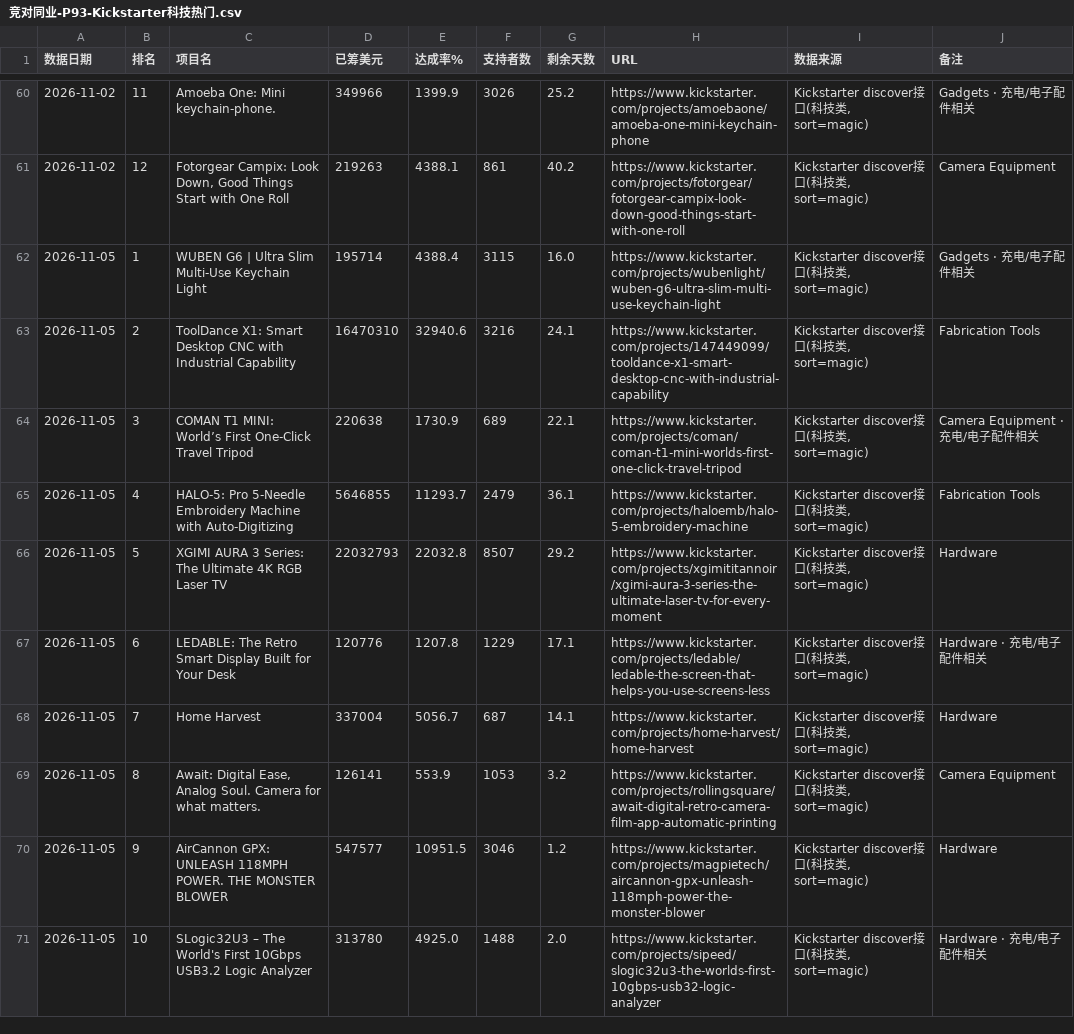
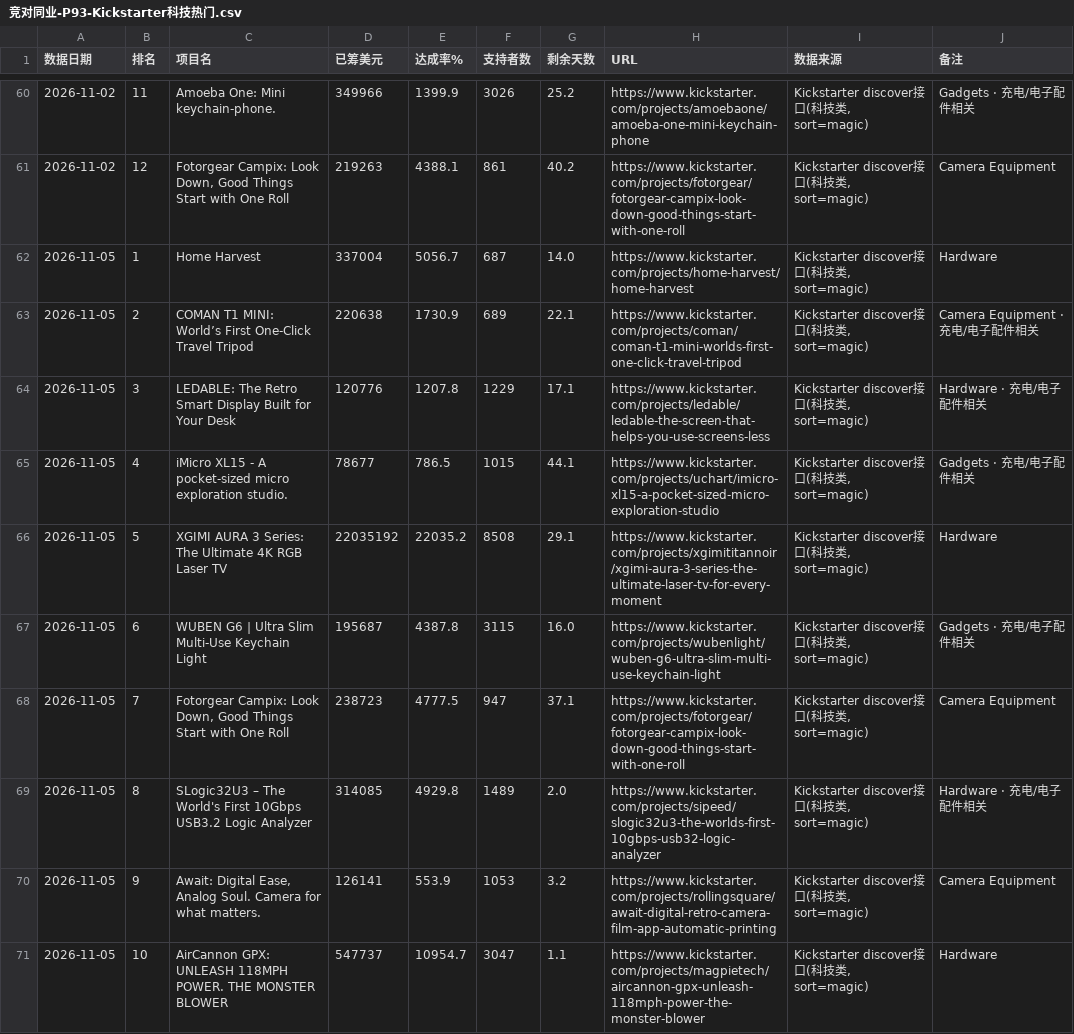
Before and after one commit to tendernessnick/dns-dashboard, a CSV file: 看板数据固化/CSV数据/竞对同业-P93-Kickstarter科技热门.csv, drawn as a sheet; only a part is shown, gaps mark what is left out; the diff covers the shown part only.

```diff
--- a/看板数据固化/CSV数据/竞对同业-P93-Kickstarter科技热门.csv
+++ b/看板数据固化/CSV数据/竞对同业-P93-Kickstarter科技热门.csv
@@ -61,11 +61,11 @@
 2026-11-02,12,"Fotorgear Campix: Look Down, Good Things Start with One Roll",219263,4388.1,861,40.2,https://www.kickstarter.com/projects/fotorgear/fotorgear-campix-look-down-good-things-start-with-one-roll,"Kickstarter discover接口(科技类, sort=magic)",Camera Equipment
-2026-11-05,1,WUBEN G6 | Ultra Slim Multi-Use Keychain Light,195714,4388.4,3115,16.0,https://www.kickstarter.com/projects/wubenlight/wuben-g6-ultra-slim-multi-use-keychain-light,"Kickstarter discover接口(科技类, sort=magic)",Gadgets · 充电/电子配件相关
-2026-11-05,2,ToolDance X1: Smart Desktop CNC with Industrial Capability,16470310,32940.6,3216,24.1,https://www.kickstarter.com/projects/147449099/tooldance-x1-smart-desktop-cnc-with-industrial-capability,"Kickstarter discover接口(科技类, sort=magic)",Fabrication Tools
-2026-11-05,3,COMAN T1 MINI: World’s First One-Click Travel Tripod,220638,1730.9,689,22.1,https://www.kickstarter.com/projects/coman/coman-t1-mini-worlds-first-one-click-travel-tripod,"Kickstarter discover接口(科技类, sort=magic)",Camera Equipment · 充电/电子配件相关
-2026-11-05,4,HALO-5: Pro 5-Needle Embroidery Machine with Auto-Digitizing,5646855,11293.7,2479,36.1,https://www.kickstarter.com/projects/haloemb/halo-5-embroidery-machine,"Kickstarter discover接口(科技类, sort=magic)",Fabrication Tools
-2026-11-05,5,XGIMI AURA 3 Series: The Ultimate 4K RGB Laser TV,22032793,22032.8,8507,29.2,https://www.kickstarter.com/projects/xgimititannoir/xgimi-aura-3-series-the-ultimate-laser-tv-for-every-moment,"Kickstarter discover接口(科技类, sort=magic)",Hardware
-2026-11-05,6,LEDABLE: The Retro Smart Display Built for Your Desk,120776,1207.8,1229,17.1,https://www.kickstarter.com/projects/ledable/ledable-the-screen-that-helps-you-use-screens-less,"Kickstarter discover接口(科技类, sort=magic)",Hardware · 充电/电子配件相关
-2026-11-05,7,Home Harvest,337004,5056.7,687,14.1,https://www.kickstarter.com/projects/home-harvest/home-harvest,"Kickstarter discover接口(科技类, sort=magic)",Hardware
-2026-11-05,8,"Await: Digital Ease, Analog Soul. Camera for what matters.",126141,553.9,1053,3.2,https://www.kickstarter.com/projects/rollingsquare/await-digital-retro-camera-film-app-automatic-printing,"Kickstarter discover接口(科技类, sort=magic)",Camera Equipment
-2026-11-05,9,AirCannon GPX: UNLEASH 118MPH POWER. THE MONSTER BLOWER,547577,10951.5,3046,1.2,https://www.kickstarter.com/projects/magpietech/aircannon-gpx-unleash-118mph-power-the-monster-blower,"Kickstarter discover接口(科技类, sort=magic)",Hardware
-2026-11-05,10,SLogic32U3 – The World's First 10Gbps USB3.2 Logic Analyzer,313780,4925.0,1488,2.0,https://www.kickstarter.com/projects/sipeed/slogic32u3-the-worlds-first-10gbps-usb32-logic-analyzer,"Kickstarter discover接口(科技类, sort=magic)",Hardware · 充电/电子配件相关
+2026-11-05,1,Home Harvest,337004,5056.7,687,14.0,https://www.kickstarter.com/projects/home-harvest/home-harvest,"Kickstarter discover接口(科技类, sort=magic)",Hardware
+2026-11-05,2,COMAN T1 MINI: World’s First One-Click Travel Tripod,220638,1730.9,689,22.1,https://www.kickstarter.com/projects/coman/coman-t1-mini-worlds-first-one-click-travel-tripod,"Kickstarter discover接口(科技类, sort=magic)",Camera Equipment · 充电/电子配件相关
+2026-11-05,3,LEDABLE: The Retro Smart Display Built for Your Desk,120776,1207.8,1229,17.1,https://www.kickstarter.com/projects/ledable/ledable-the-screen-that-helps-you-use-screens-less,"Kickstarter discover接口(科技类, sort=magic)",Hardware · 充电/电子配件相关
+2026-11-05,4,iMicro XL15 - A pocket-sized micro exploration studio.,78677,786.5,1015,44.1,https://www.kickstarter.com/projects/uchart/imicro-xl15-a-pocket-sized-micro-exploration-studio,"Kickstarter discover接口(科技类, sort=magic)",Gadgets · 充电/电子配件相关
+2026-11-05,5,XGIMI AURA 3 Series: The Ultimate 4K RGB Laser TV,22035192,22035.2,8508,29.1,https://www.kickstarter.com/projects/xgimititannoir/xgimi-aura-3-series-the-ultimate-laser-tv-for-every-moment,"Kickstarter discover接口(科技类, sort=magic)",Hardware
+2026-11-05,6,WUBEN G6 | Ultra Slim Multi-Use Keychain Light,195687,4387.8,3115,16.0,https://www.kickstarter.com/projects/wubenlight/wuben-g6-ultra-slim-multi-use-keychain-light,"Kickstarter discover接口(科技类, sort=magic)",Gadgets · 充电/电子配件相关
+2026-11-05,7,"Fotorgear Campix: Look Down, Good Things Start with One Roll",238723,4777.5,947,37.1,https://www.kickstarter.com/projects/fotorgear/fotorgear-campix-look-down-good-things-start-with-one-roll,"Kickstarter discover接口(科技类, sort=magic)",Camera Equipment
+2026-11-05,8,SLogic32U3 – The World's First 10Gbps USB3.2 Logic Analyzer,314085,4929.8,1489,2.0,https://www.kickstarter.com/projects/sipeed/slogic32u3-the-worlds-first-10gbps-usb32-logic-analyzer,"Kickstarter discover接口(科技类, sort=magic)",Hardware · 充电/电子配件相关
+2026-11-05,9,"Await: Digital Ease, Analog Soul. Camera for what matters.",126141,553.9,1053,3.2,https://www.kickstarter.com/projects/rollingsquare/await-digital-retro-camera-film-app-automatic-printing,"Kickstarter discover接口(科技类, sort=magic)",Camera Equipment
+2026-11-05,10,AirCannon GPX: UNLEASH 118MPH POWER. THE MONSTER BLOWER,547737,10954.7,3047,1.1,https://www.kickstarter.com/projects/magpietech/aircannon-gpx-unleash-118mph-power-the-monster-blower,"Kickstarter discover接口(科技类, sort=magic)",Hardware
```
Also changed, not shown: 14 edited cells elsewhere in this file, 看板数据固化/CSV数据/竞对同业-P94-摩点众筹热度.csv, 看板数据固化/溯源表.csv, 50 other files.
